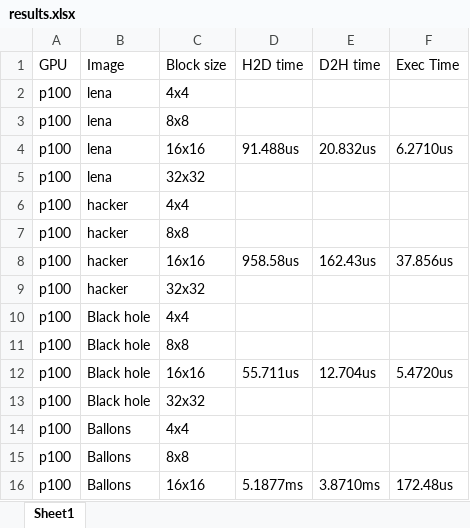
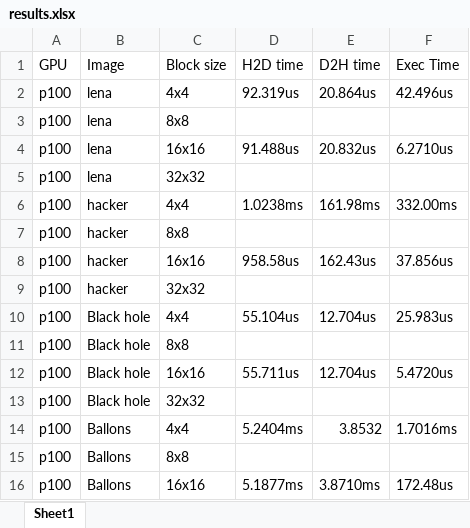
Before and after one commit to Kalpit-Vadnerkar/cuda-image-grayscale, an Excel workbook: results.xlsx, sheet Sheet1, drawn as a sheet; only a part is shown; values as stored, in another font and other column widths than the file's, no borders; the diff names each change by its address in the sheet, - before the commit and + after, or states it on an @@ line.

Commit message:
block 8

```diff
--- a/results.xlsx (sheet Sheet1)
+++ b/results.xlsx (sheet Sheet1)
-D2 (H2D time): (empty)
+D2 (H2D time): 92.319us
-E2 (D2H time): (empty)
+E2 (D2H time): 20.864us
-F2 (Exec Time): (empty)
+F2 (Exec Time): 42.496us
-D6 (H2D time): (empty)
+D6 (H2D time): 1.0238ms
-E6 (D2H time): (empty)
+E6 (D2H time): 161.98ms
-F6 (Exec Time): (empty)
+F6 (Exec Time): 332.00ms
-D10 (H2D time): (empty)
+D10 (H2D time): 55.104us
-E10 (D2H time): (empty)
+E10 (D2H time): 12.704us
-F10 (Exec Time): (empty)
+F10 (Exec Time): 25.983us
-D14 (H2D time): (empty)
+D14 (H2D time): 5.2404ms
-E14 (D2H time): (empty)
+E14 (D2H time): 3.8532
-F14 (Exec Time): (empty)
+F14 (Exec Time): 1.7016ms
```
Also changed, not shown: 2 other files.
